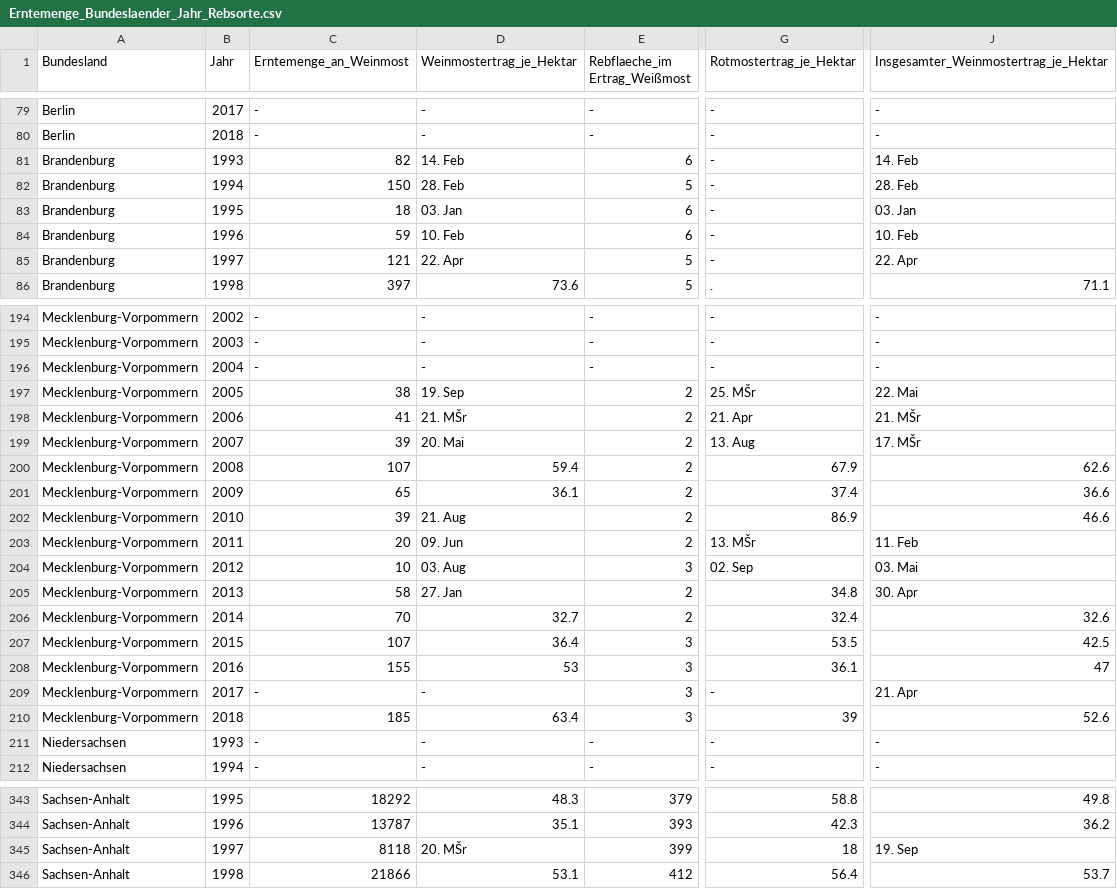
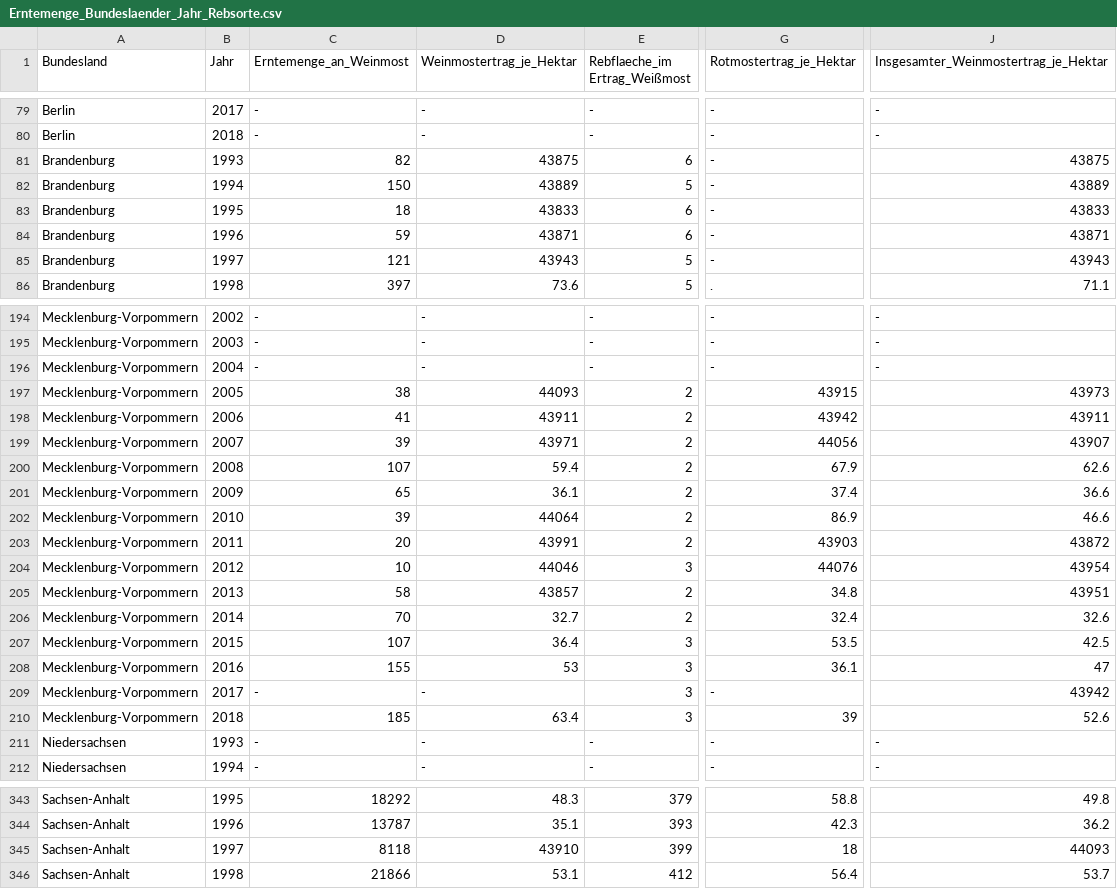
Before and after one commit to AndreaWiel/abgabe, a CSV file: WineTime/csv_Datensaetze/Wein/Erntemenge_Bundeslaender_Jahr_Rebsorte.csv, drawn as a sheet; only a part is shown, gaps mark what is left out; the diff covers the shown part only; the diff names each change by its address in the sheet, - before the commit and + after, or states it on an @@ line.

```diff
--- a/WineTime/csv_Datensaetze/Wein/Erntemenge_Bundeslaender_Jahr_Rebsorte.csv
+++ b/WineTime/csv_Datensaetze/Wein/Erntemenge_Bundeslaender_Jahr_Rebsorte.csv
-D81 (Weinmostertrag_je_Hektar): 14. Feb
+D81 (Weinmostertrag_je_Hektar): 43875
-J81: 14. Feb
+J81: 43875
-D82 (Weinmostertrag_je_Hektar): 28. Feb
+D82 (Weinmostertrag_je_Hektar): 43889
-J82: 28. Feb
+J82: 43889
-D83 (Weinmostertrag_je_Hektar): 03. Jan
+D83 (Weinmostertrag_je_Hektar): 43833
-J83: 03. Jan
+J83: 43833
-D84 (Weinmostertrag_je_Hektar): 10. Feb
+D84 (Weinmostertrag_je_Hektar): 43871
-J84: 10. Feb
+J84: 43871
-D85 (Weinmostertrag_je_Hektar): 22. Apr
+D85 (Weinmostertrag_je_Hektar): 43943
-J85: 22. Apr
+J85: 43943
-D197 (Weinmostertrag_je_Hektar): 19. Sep
+D197 (Weinmostertrag_je_Hektar): 44093
-G197 (Rotmostertrag_je_Hektar): 25. MŠr
+G197 (Rotmostertrag_je_Hektar): 43915
-J197: 22. Mai
+J197: 43973
-D198 (Weinmostertrag_je_Hektar): 21. MŠr
+D198 (Weinmostertrag_je_Hektar): 43911
-G198 (Rotmostertrag_je_Hektar): 21. Apr
+G198 (Rotmostertrag_je_Hektar): 43942
-J198: 21. MŠr
+J198: 43911
-D199 (Weinmostertrag_je_Hektar): 20. Mai
+D199 (Weinmostertrag_je_Hektar): 43971
-G199 (Rotmostertrag_je_Hektar): 13. Aug
+G199 (Rotmostertrag_je_Hektar): 44056
-J199: 17. MŠr
+J199: 43907
-D202 (Weinmostertrag_je_Hektar): 21. Aug
+D202 (Weinmostertrag_je_Hektar): 44064
-D203 (Weinmostertrag_je_Hektar): 09. Jun
+D203 (Weinmostertrag_je_Hektar): 43991
-G203 (Rotmostertrag_je_Hektar): 13. MŠr
+G203 (Rotmostertrag_je_Hektar): 43903
-J203: 11. Feb
+J203: 43872
-D204 (Weinmostertrag_je_Hektar): 03. Aug
+D204 (Weinmostertrag_je_Hektar): 44046
-G204 (Rotmostertrag_je_Hektar): 02. Sep
+G204 (Rotmostertrag_je_Hektar): 44076
-J204: 03. Mai
+J204: 43954
-D205 (Weinmostertrag_je_Hektar): 27. Jan
+D205 (Weinmostertrag_je_Hektar): 43857
-J205: 30. Apr
+J205: 43951
-J209: 21. Apr
+J209: 43942
-D345 (Weinmostertrag_je_Hektar): 20. MŠr
+D345 (Weinmostertrag_je_Hektar): 43910
-J345: 19. Sep
+J345: 44093
```
Also changed, not shown: 23 edited cells elsewhere in this file, WineTime/csv_Datensaetze/Wein/Rebflaechen_Anbaugebiete_Jahr_Rebsorte.csv, WineTime/csv_Datensaetze/Wein/Weinbestaende_Bundeslaender_Jahre_Rebsorte.csv, 1 other file.
